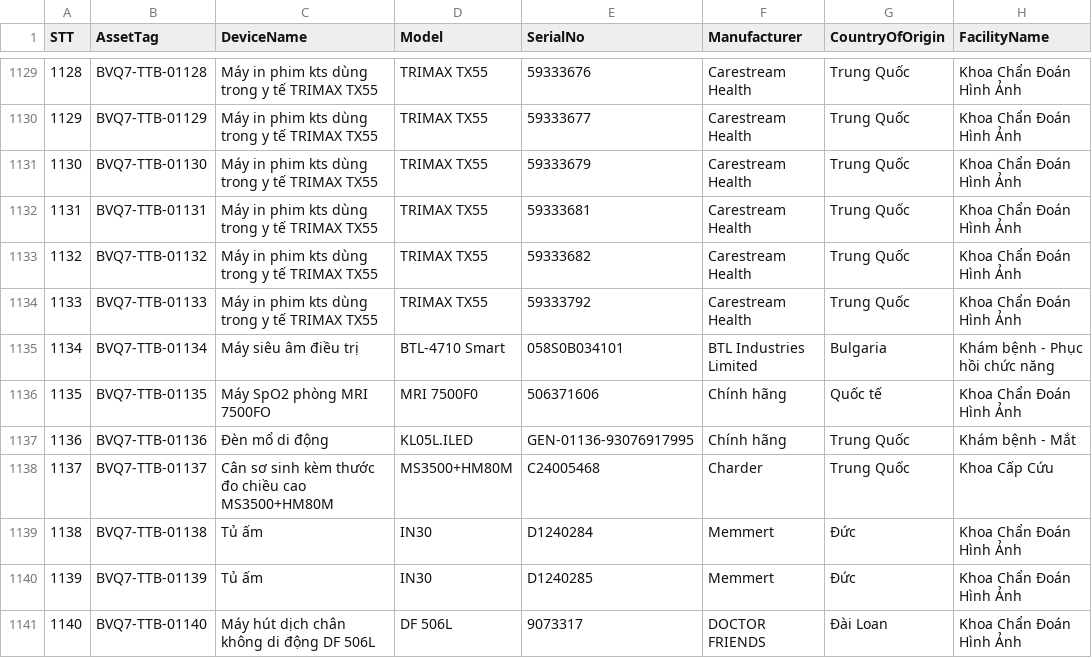
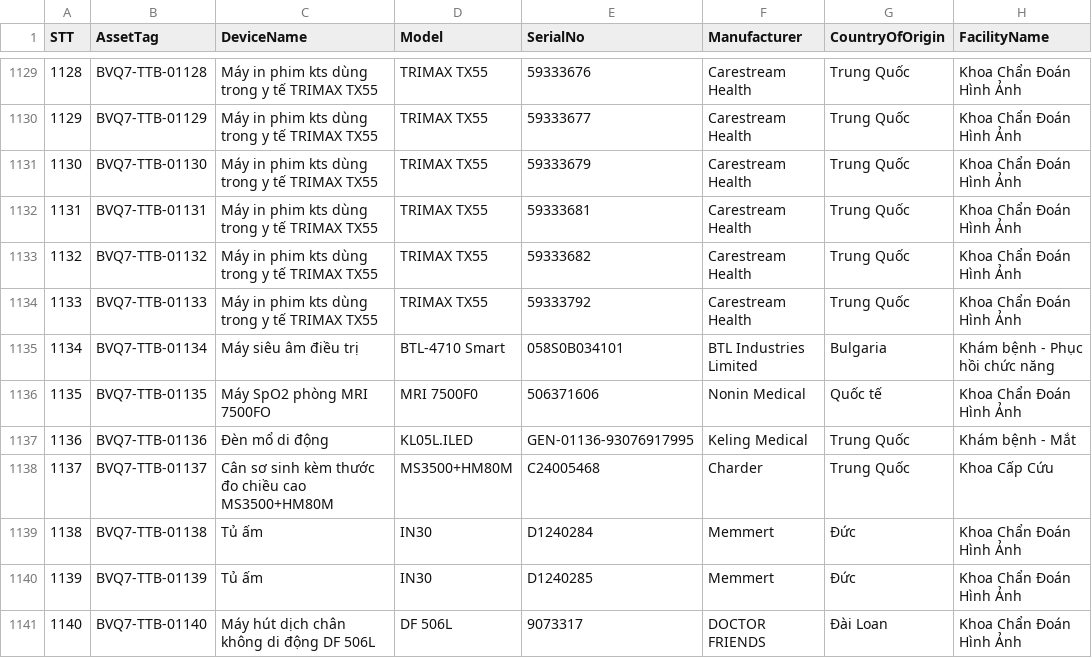
Before and after one commit to Trantrongtan2000/medical-device-app, a CSV file: database/master_device_registry.csv, drawn as a sheet; only a part is shown, gaps mark what is left out; the diff covers the shown part only; the diff names each change by its address in the sheet, - before the commit and + after, or states it on an @@ line.

Commit message:
fix(data): cleanse generic naming and typos into standardized clinical device names and manufacturers

```diff
--- a/database/master_device_registry.csv
+++ b/database/master_device_registry.csv
-F1136 (Manufacturer): Chính hãng
+F1136 (Manufacturer): Nonin Medical
-F1137 (Manufacturer): Chính hãng
+F1137 (Manufacturer): Keling Medical
```
Also changed, not shown: 23 edited cells elsewhere in this file, 14 other files.
